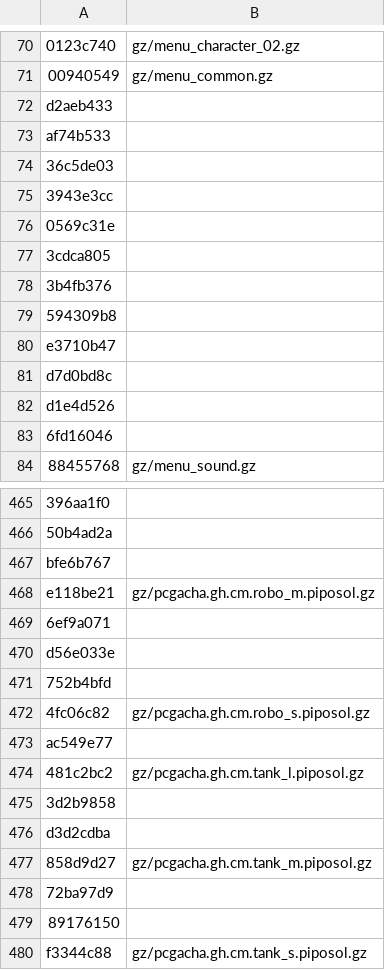
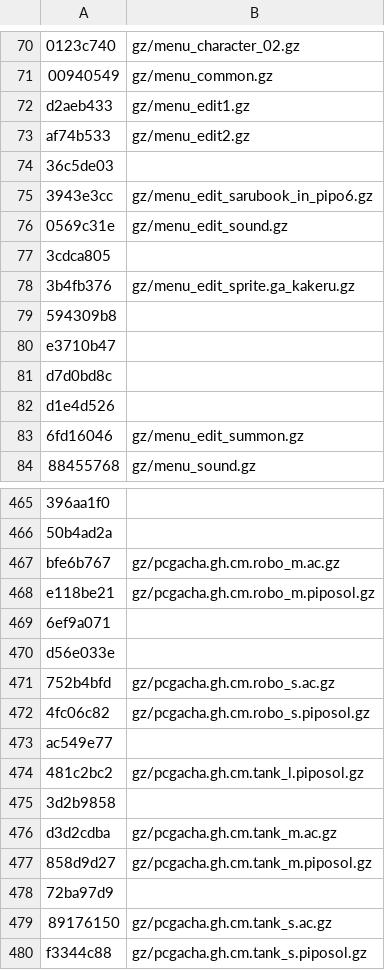
Before and after one commit to Gigahawk/sarugetchu_mm_patcher, a CSV file: data0_hashes.csv, drawn as a sheet; only a part is shown, gaps mark what is left out; the diff covers the shown part only.

Commit message:
doc: add more names to hash csv list

```diff
--- a/data0_hashes.csv
+++ b/data0_hashes.csv
@@ -71,9 +71,9 @@
 "00940549","gz/menu_common.gz"
-"d2aeb433",""
-"af74b533",""
+"d2aeb433","gz/menu_edit1.gz"
+"af74b533","gz/menu_edit2.gz"
 "36c5de03",""
-"3943e3cc",""
-"0569c31e",""
+"3943e3cc","gz/menu_edit_sarubook_in_pipo6.gz"
+"0569c31e","gz/menu_edit_sound.gz"
 "3cdca805",""
-"3b4fb376",""
+"3b4fb376","gz/menu_edit_sprite.ga_kakeru.gz"
 "594309b8",""
@@ -82,3 +82,3 @@
 "d1e4d526",""
-"6fd16046",""
+"6fd16046","gz/menu_edit_summon.gz"
 "88455768","gz/menu_sound.gz"
@@ -466,3 +466,3 @@
 "50b4ad2a",""
-"bfe6b767",""
+"bfe6b767","gz/pcgacha.gh.cm.robo_m.ac.gz"
 "e118be21","gz/pcgacha.gh.cm.robo_m.piposol.gz"
@@ -470,3 +470,3 @@
 "d56e033e",""
-"752b4bfd",""
+"752b4bfd","gz/pcgacha.gh.cm.robo_s.ac.gz"
 "4fc06c82","gz/pcgacha.gh.cm.robo_s.piposol.gz"
@@ -475,6 +475,6 @@
 "3d2b9858",""
-"d3d2cdba",""
+"d3d2cdba","gz/pcgacha.gh.cm.tank_m.ac.gz"
 "858d9d27","gz/pcgacha.gh.cm.tank_m.piposol.gz"
 "72ba97d9",""
-"89176150",""
+"89176150","gz/pcgacha.gh.cm.tank_s.ac.gz"
 "f3344c88","gz/pcgacha.gh.cm.tank_s.piposol.gz"
```
Also changed, not shown: 16 edited cells elsewhere in this file, data2_hashes.csv.
